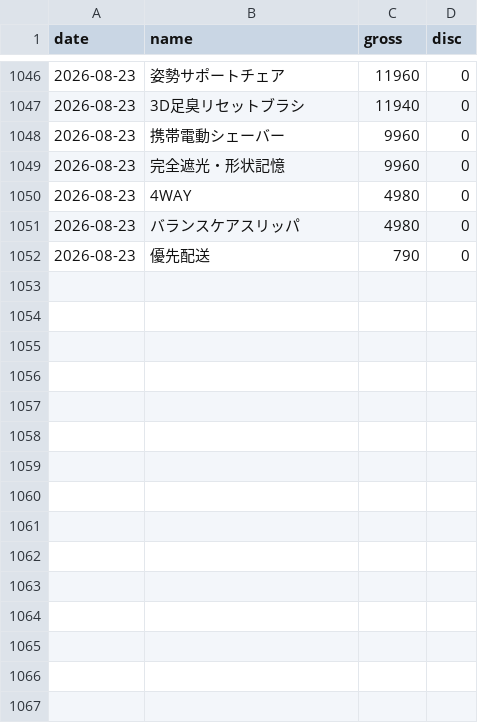
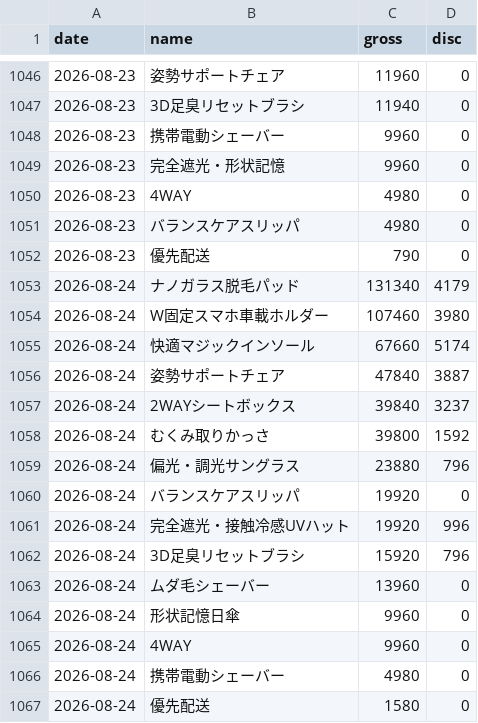
Before and after one commit to finracofficial-cmd/LOOana, a CSV file: data/daily/daily_sales.csv, drawn as a sheet; only a part is shown, gaps mark what is left out.

```diff
--- a/data/daily/daily_sales.csv
+++ b/data/daily/daily_sales.csv
@@ -1052 +1052,16 @@ date,name,gross,disc
 2026-08-23,優先配送,790,0
+2026-08-24,ナノガラス脱毛パッド,131340,4179
+2026-08-24,W固定スマホ車載ホルダー,107460,3980
+2026-08-24,快適マジックインソール,67660,5174
+2026-08-24,姿勢サポートチェア,47840,3887
+2026-08-24,2WAYシートボックス,39840,3237
+2026-08-24,むくみ取りかっさ,39800,1592
+2026-08-24,偏光・調光サングラス,23880,796
+2026-08-24,バランスケアスリッパ,19920,0
+2026-08-24,完全遮光・接触冷感UVハット,19920,996
+2026-08-24,3D足臭リセットブラシ,15920,796
+2026-08-24,ムダ毛シェーバー,13960,0
+2026-08-24,形状記憶日傘,9960,0
+2026-08-24,4WAY,9960,0
+2026-08-24,携帯電動シェーバー,4980,0
+2026-08-24,優先配送,1580,0
```
Also changed, not shown: data/budget-snapshots.csv, data/daily/daily_ad.csv, 6 other files.
